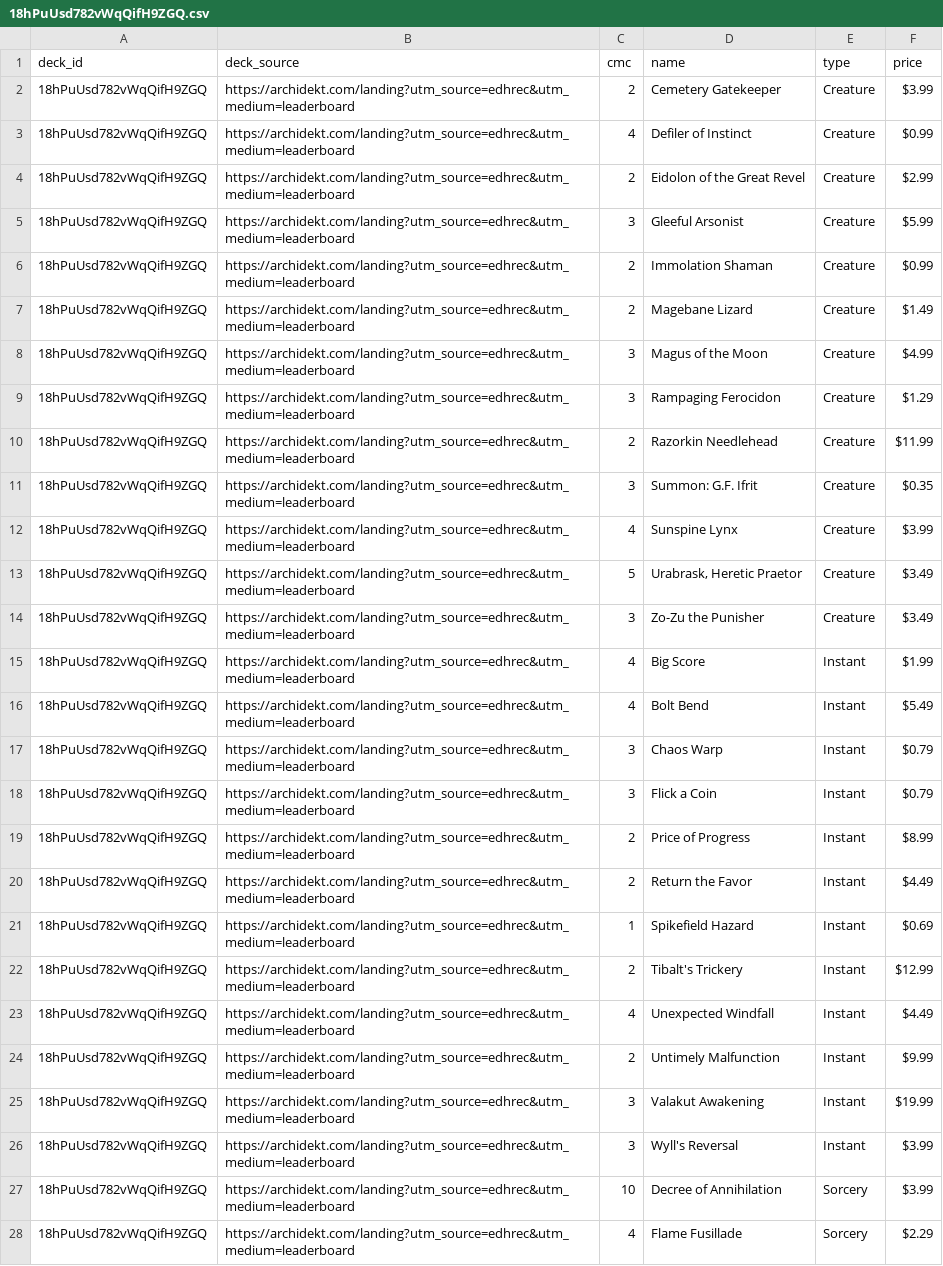
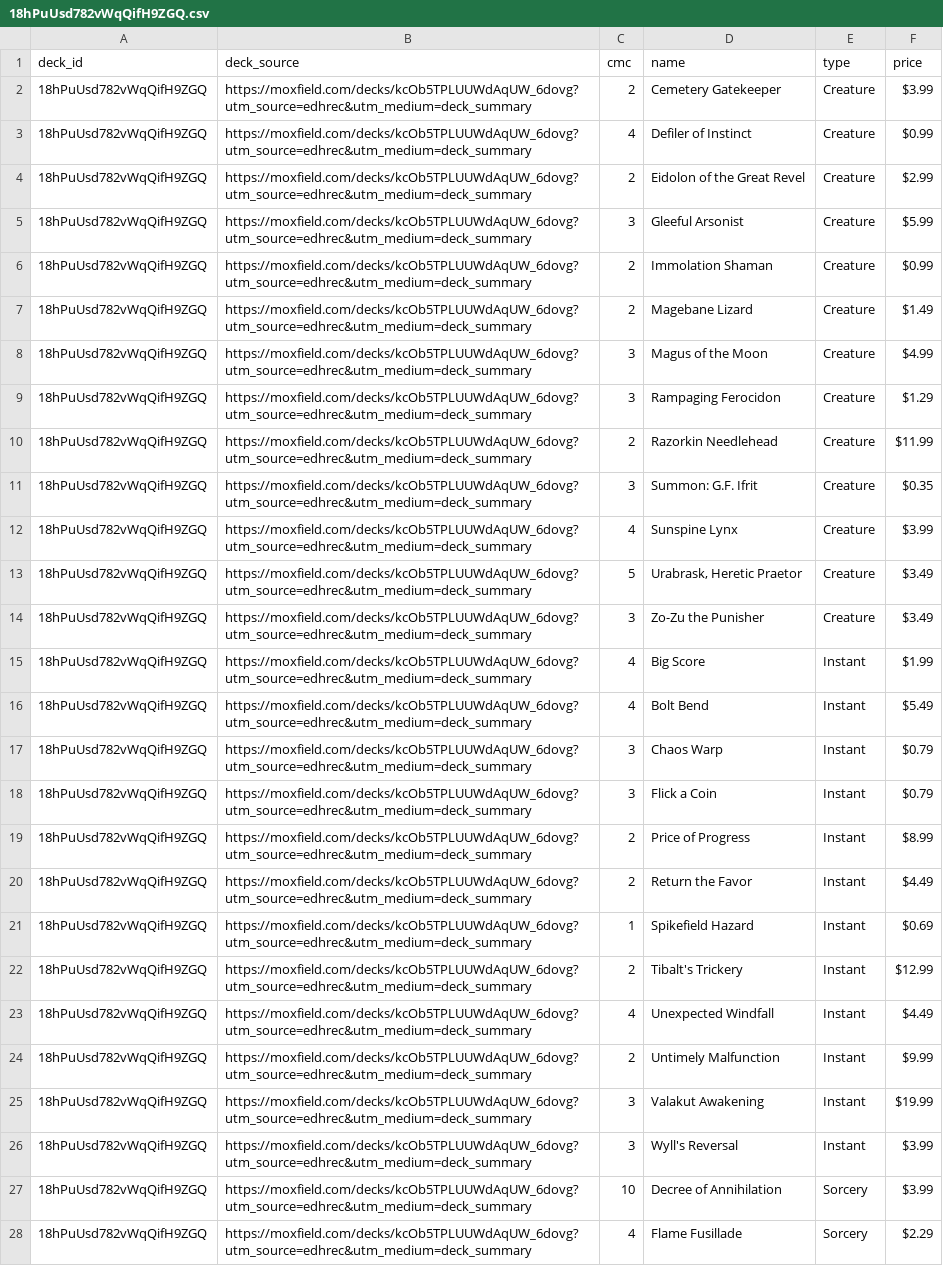
Before and after one commit to wojo1286/edhrec-scraper, a CSV file: decklists_html/18hPuUsd782vWqQifH9ZGQ.csv, drawn as a sheet; only a part is shown; the diff covers the shown part only; the diff names each change by its address in the sheet, - before the commit and + after, or states it on an @@ line.

```diff
--- a/decklists_html/18hPuUsd782vWqQifH9ZGQ.csv
+++ b/decklists_html/18hPuUsd782vWqQifH9ZGQ.csv
-B2:B28 (deck_source): https://archidekt.com/landing?utm_source=edhrec&utm_medium=leaderboard
+B2:B28 (deck_source): https://moxfield.com/decks/kcOb5TPLUUWdAqUW_6dovg?utm_source=edhrec&utm_medium=deck_summary
```
Also changed, not shown: 46 edited cells elsewhere in this file, decklists_html/4H2urm9FpYRthYSwlWCl8g.csv, decklists_html/DbEy9_EiWe45Ubm3uZaMAQ.csv, 35 other files.
